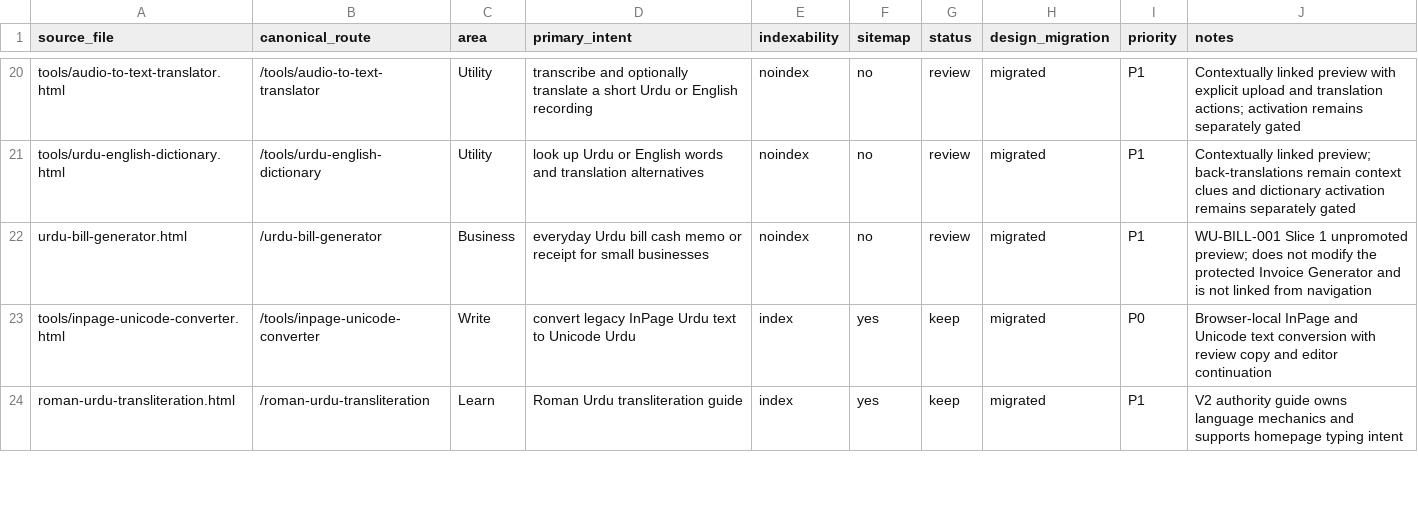
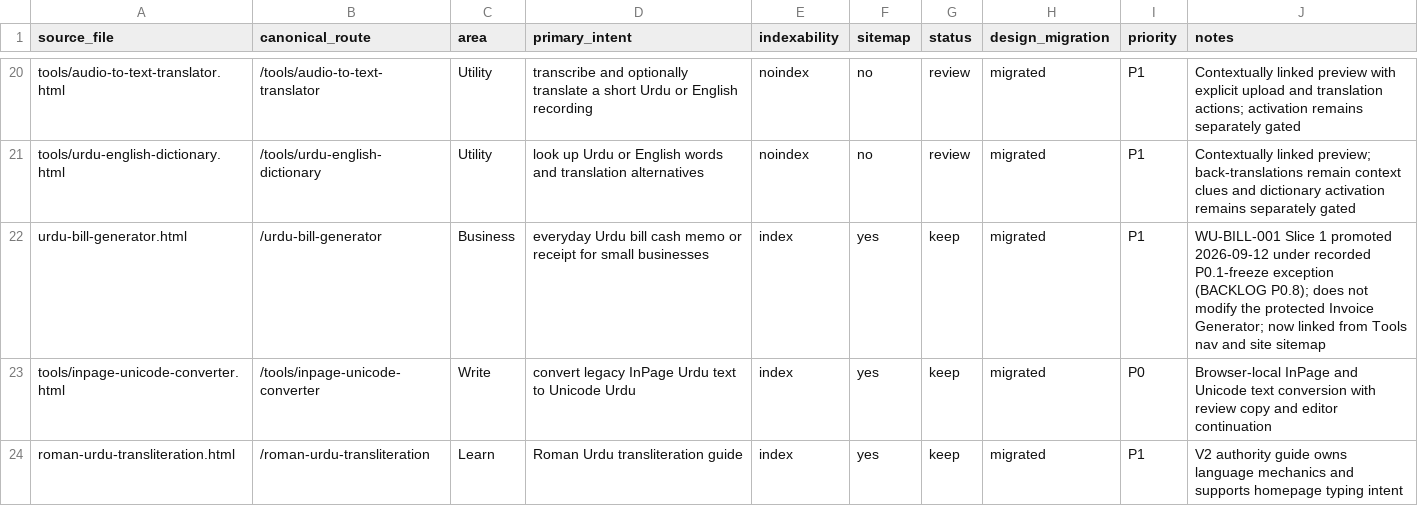
Before and after one commit to abaidurrehman/write-urdu, a CSV file: docs/WU-PUBLIC-PAGE-REGISTRY.csv, drawn as a sheet; only a part is shown, gaps mark what is left out.

```diff
--- a/docs/WU-PUBLIC-PAGE-REGISTRY.csv
+++ b/docs/WU-PUBLIC-PAGE-REGISTRY.csv
@@ -21,3 +21,3 @@ tools/audio-to-text-translator.html,/tools/audio-to-text-translator,Utility,tran
 tools/urdu-english-dictionary.html,/tools/urdu-english-dictionary,Utility,look up Urdu or English words and translation alternatives,noindex,no,review,migrated,P1,Contextually linked preview; back-translations remain context clues and dictionary activation remains separately gated
-urdu-bill-generator.html,/urdu-bill-generator,Business,everyday Urdu bill cash memo or receipt for small businesses,noindex,no,review,migrated,P1,WU-BILL-001 Slice 1 unpromoted preview; does not modify the protected Invoice Generator and is not linked from navigation
+urdu-bill-generator.html,/urdu-bill-generator,Business,everyday Urdu bill cash memo or receipt for small businesses,index,yes,keep,migrated,P1,WU-BILL-001 Slice 1 promoted 2026-09-12 under recorded P0.1-freeze exception (BACKLOG P0.8); does not modify the protected Invoice Generator; now linked from Tools nav and site sitemap
 tools/inpage-unicode-converter.html,/tools/inpage-unicode-converter,Write,convert legacy InPage Urdu text to Unicode Urdu,index,yes,keep,migrated,P0,Browser-local InPage and Unicode text conversion with review copy and editor continuation
```
Also changed, not shown: 51 other files.
